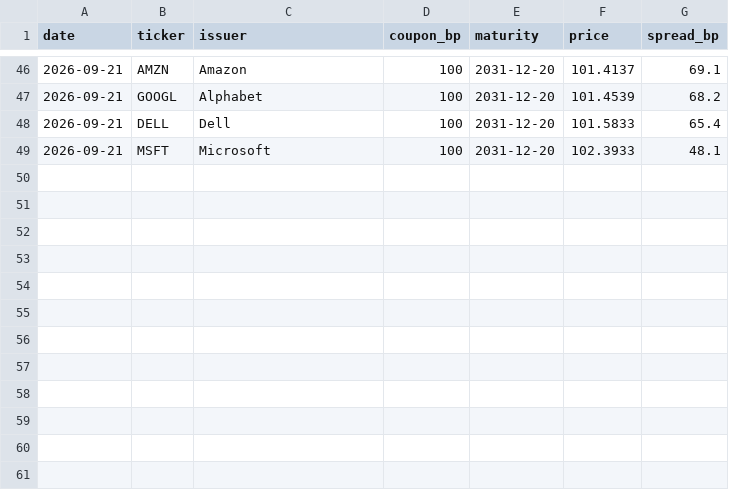
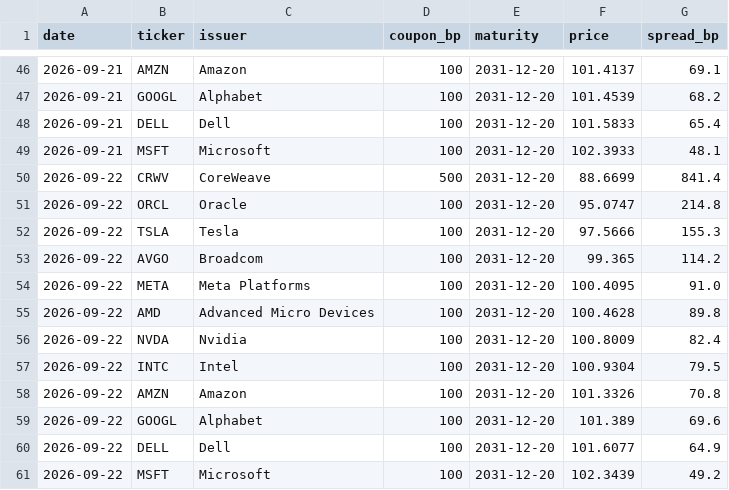
Before and after one commit to smsyt4sjvc-crypto/INMA-, a CSV file: research-vault/data/fragility/cds_panel.csv, drawn as a sheet; only a part is shown, gaps mark what is left out.

```diff
--- a/research-vault/data/fragility/cds_panel.csv
+++ b/research-vault/data/fragility/cds_panel.csv
@@ -49 +49,13 @@ date,ticker,issuer,coupon_bp,maturity,price,spread_bp
 2026-09-21,MSFT,Microsoft,100,2031-12-20,102.3933,48.1
+2026-09-22,CRWV,CoreWeave,500,2031-12-20,88.6699,841.4
+2026-09-22,ORCL,Oracle,100,2031-12-20,95.0747,214.8
+2026-09-22,TSLA,Tesla,100,2031-12-20,97.5666,155.3
+2026-09-22,AVGO,Broadcom,100,2031-12-20,99.365,114.2
+2026-09-22,META,Meta Platforms,100,2031-12-20,100.4095,91.0
+2026-09-22,AMD,Advanced Micro Devices,100,2031-12-20,100.4628,89.8
+2026-09-22,NVDA,Nvidia,100,2031-12-20,100.8009,82.4
+2026-09-22,INTC,Intel,100,2031-12-20,100.9304,79.5
+2026-09-22,AMZN,Amazon,100,2031-12-20,101.3326,70.8
+2026-09-22,GOOGL,Alphabet,100,2031-12-20,101.389,69.6
+2026-09-22,DELL,Dell,100,2031-12-20,101.6077,64.9
+2026-09-22,MSFT,Microsoft,100,2031-12-20,102.3439,49.2
```
Also changed, not shown: 1 other file.
